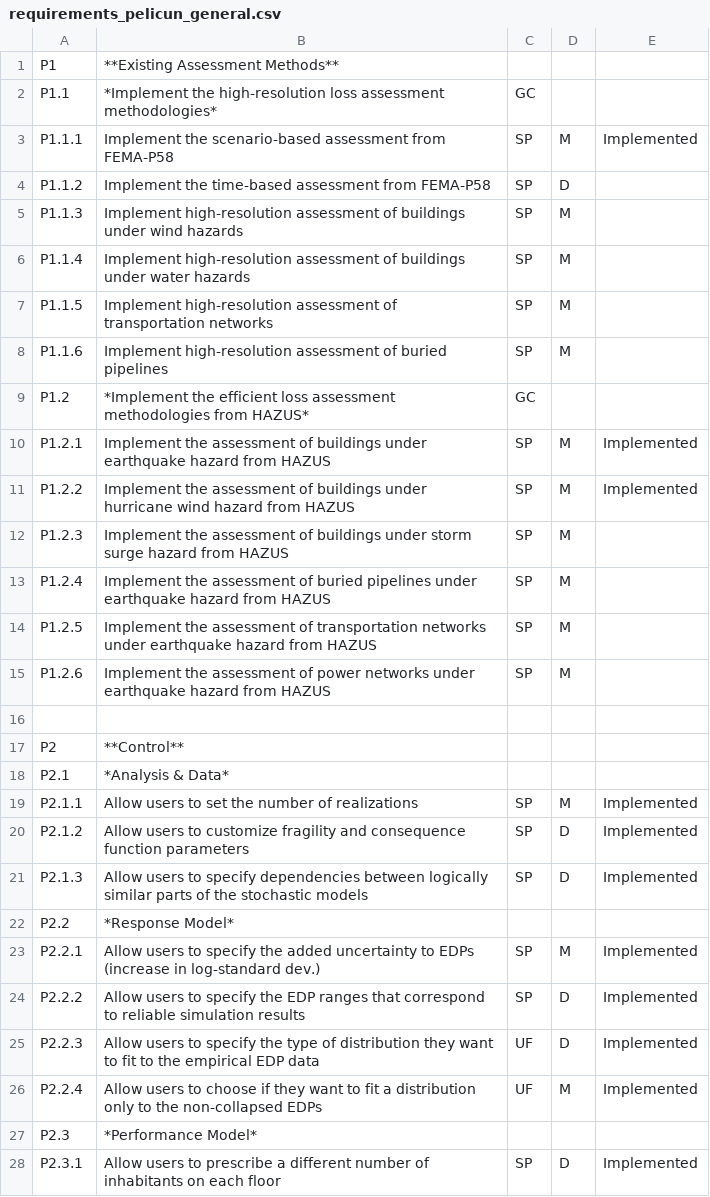
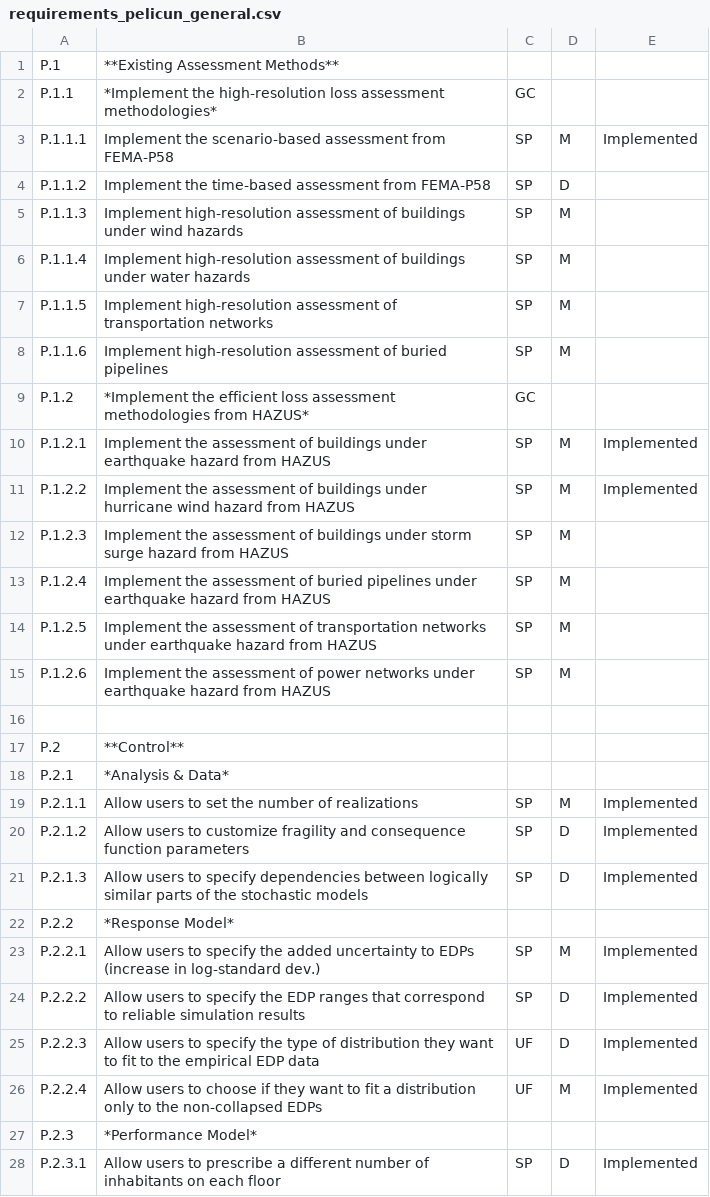
Before and after one commit to NHERI-SimCenter/SimCenterDocumentation, a CSV file: docs/common/reqments/requirements_pelicun_general.csv, drawn as a sheet; only a part is shown; the diff covers the shown part only.

```diff
--- a/docs/common/reqments/requirements_pelicun_general.csv
+++ b/docs/common/reqments/requirements_pelicun_general.csv
@@ -1,28 +1,28 @@
-P1, "**Existing Assessment Methods**", , ,
-P1.1, "*Implement the high-resolution loss assessment methodologies*", GC, ,
-P1.1.1, "Implement the scenario-based assessment from FEMA-P58", SP, M, Implemented
-P1.1.2, "Implement the time-based assessment from FEMA-P58", SP, D,
-P1.1.3, "Implement high-resolution assessment of buildings under wind hazards", SP, M,
-P1.1.4, "Implement high-resolution assessment of buildings under water hazards", SP, M,
-P1.1.5, "Implement high-resolution assessment of transportation networks", SP, M,
-P1.1.6, "Implement high-resolution assessment of buried pipelines", SP, M,
-P1.2, "*Implement the efficient loss assessment methodologies from HAZUS*", GC, ,
-P1.2.1, "Implement the assessment of buildings under earthquake hazard from HAZUS", SP, M, Implemented
-P1.2.2, "Implement the assessment of buildings under hurricane wind hazard from HAZUS", SP, M, Implemented
-P1.2.3, "Implement the assessment of buildings under storm surge hazard from HAZUS", SP, M,
-P1.2.4, "Implement the assessment of buried pipelines under earthquake hazard from HAZUS", SP, M,
-P1.2.5, "Implement the assessment of transportation networks under earthquake hazard from HAZUS", SP, M,
-P1.2.6, "Implement the assessment of power networks under earthquake hazard from HAZUS", SP, M,
+P.1, "**Existing Assessment Methods**", , ,
+P.1.1, "*Implement the high-resolution loss assessment methodologies*", GC, ,
+P.1.1.1, "Implement the scenario-based assessment from FEMA-P58", SP, M, Implemented
+P.1.1.2, "Implement the time-based assessment from FEMA-P58", SP, D,
+P.1.1.3, "Implement high-resolution assessment of buildings under wind hazards", SP, M,
+P.1.1.4, "Implement high-resolution assessment of buildings under water hazards", SP, M,
+P.1.1.5, "Implement high-resolution assessment of transportation networks", SP, M,
+P.1.1.6, "Implement high-resolution assessment of buried pipelines", SP, M,
+P.1.2, "*Implement the efficient loss assessment methodologies from HAZUS*", GC, ,
+P.1.2.1, "Implement the assessment of buildings under earthquake hazard from HAZUS", SP, M, Implemented
+P.1.2.2, "Implement the assessment of buildings under hurricane wind hazard from HAZUS", SP, M, Implemented
+P.1.2.3, "Implement the assessment of buildings under storm surge hazard from HAZUS", SP, M,
+P.1.2.4, "Implement the assessment of buried pipelines under earthquake hazard from HAZUS", SP, M,
+P.1.2.5, "Implement the assessment of transportation networks under earthquake hazard from HAZUS", SP, M,
+P.1.2.6, "Implement the assessment of power networks under earthquake hazard from HAZUS", SP, M,
 ,,,,
-P2, "**Control**", , ,
-P2.1, "*Analysis & Data*", , ,
-P2.1.1, "Allow users to set the number of realizations", SP, M, Implemented
-P2.1.2, "Allow users to customize fragility and consequence function parameters", SP, D, Implemented
-P2.1.3, "Allow users to specify dependencies between logically similar parts of the stochastic models", SP, D, Implemented
-P2.2, "*Response Model*", , ,
-P2.2.1, "Allow users to specify the added uncertainty to EDPs (increase in log-standard dev.)", SP, M, Implemented
-P2.2.2, "Allow users to specify the EDP ranges that correspond to reliable simulation results", SP, D, Implemented
-P2.2.3, "Allow users to specify the type of distribution they want to fit to the empirical EDP data", UF, D, Implemented
-P2.2.4, "Allow users to choose if they want to fit a distribution only to the non-collapsed EDPs", UF, M, Implemented
-P2.3, "*Performance Model*", , ,
-P2.3.1, "Allow users to prescribe a different number of inhabitants on each floor", SP, D, Implemented
+P.2, "**Control**", , ,
+P.2.1, "*Analysis & Data*", , ,
+P.2.1.1, "Allow users to set the number of realizations", SP, M, Implemented
+P.2.1.2, "Allow users to customize fragility and consequence function parameters", SP, D, Implemented
+P.2.1.3, "Allow users to specify dependencies between logically similar parts of the stochastic models", SP, D, Implemented
+P.2.2, "*Response Model*", , ,
+P.2.2.1, "Allow users to specify the added uncertainty to EDPs (increase in log-standard dev.)", SP, M, Implemented
+P.2.2.2, "Allow users to specify the EDP ranges that correspond to reliable simulation results", SP, D, Implemented
+P.2.2.3, "Allow users to specify the type of distribution they want to fit to the empirical EDP data", UF, D, Implemented
+P.2.2.4, "Allow users to choose if they want to fit a distribution only to the non-collapsed EDPs", UF, M, Implemented
+P.2.3, "*Performance Model*", , ,
+P.2.3.1, "Allow users to prescribe a different number of inhabitants on each floor", SP, D, Implemented
```
Also changed, not shown: 67 edited cells elsewhere in this file, docs/common/reqments/BRAILS.csv, docs/common/reqments/R2D.csv, 22 other files.
